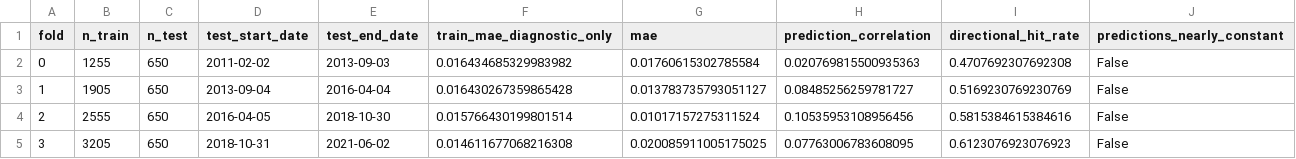
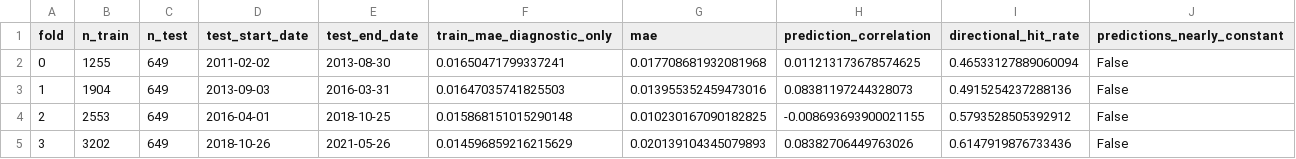
Before and after one commit to AIVIETNAM-AIO-ThyNgo/aio-conquer-module-3, a CSV file: E2-S6_Multi_Model_Comparison/output/xgboost/xgboost_fold_metrics.csv, drawn as a sheet; only a part is shown; the diff covers the shown part only.

```diff
--- a/E2-S6_Multi_Model_Comparison/output/xgboost/xgboost_fold_metrics.csv
+++ b/E2-S6_Multi_Model_Comparison/output/xgboost/xgboost_fold_metrics.csv
@@ -1,5 +1,5 @@
 fold,n_train,n_test,test_start_date,test_end_date,train_mae_diagnostic_only,mae,prediction_correlation,directional_hit_rate,predictions_nearly_constant
-0,1255,650,2011-02-02,2013-09-03,0.016434685329983982,0.01760615302785584,0.020769815500935363,0.4707692307692308,False
-1,1905,650,2013-09-04,2016-04-04,0.016430267359865428,0.013783735793051127,0.08485256259781727,0.5169230769230769,False
-2,2555,650,2016-04-05,2018-10-30,0.015766430199801514,0.01017157275311524,0.10535953108956456,0.5815384615384616,False
-3,3205,650,2018-10-31,2021-06-02,0.014611677068216308,0.020085911005175025,0.07763006783608095,0.6123076923076923,False
+0,1255,649,2011-02-02,2013-08-30,0.01650471799337241,0.017708681932081968,0.011213173678574625,0.46533127889060094,False
+1,1904,649,2013-09-03,2016-03-31,0.01647035741825503,0.013955352459473016,0.08381197244328073,0.4915254237288136,False
+2,2553,649,2016-04-01,2018-10-25,0.015868151015290148,0.010230167090182825,-0.008693693900021155,0.5793528505392912,False
+3,3202,649,2018-10-26,2021-05-26,0.014596859216215629,0.020139104345079893,0.08382706449763026,0.6147919876733436,False
```
Also changed, not shown: 16 edited cells elsewhere in this file, E2-S6_Multi_Model_Comparison/output/adaboost/adaboost_fold_metrics.csv, E2-S6_Multi_Model_Comparison/output/adaboost/adaboost_oos_predictions.csv, 19 other files.
